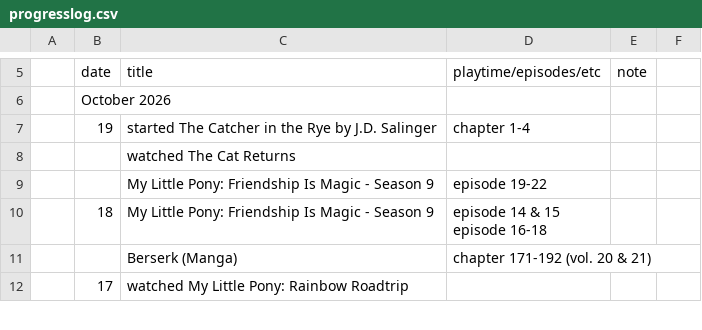
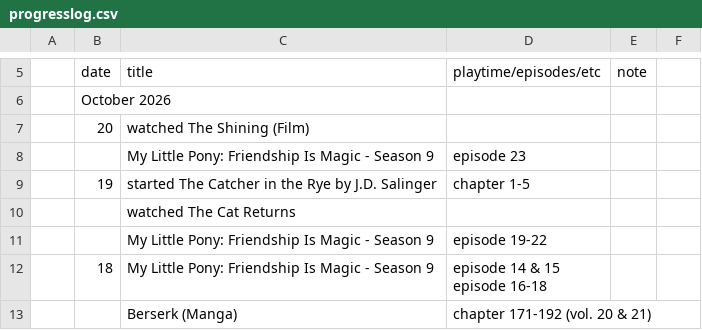
Before and after one commit to tdkumon/google-sheets-mirror, a CSV file: progresslog.csv, drawn as a sheet; only a part is shown, gaps mark what is left out; the shorter side is filled out with more unchanged rows.

```diff
--- a/progresslog.csv
+++ b/progresslog.csv
@@ -7,3 +7,5 @@
 "","October 2026","","","","","","","","","","","","","","","","","","","","","","","","","","",""
-"","19","started The Catcher in the Rye by J.D. Salinger","chapter 1-4","","","","","","","","","","","","","","","","","","","","","","","","",""
+"","20","watched The Shining (Film)","","","","","","","","","","","","","","","","","","","","","","","","","",""
+"","","My Little Pony: Friendship Is Magic - Season 9","episode 23","","","","","","","","","","","","","","","","","","","","","","","","",""
+"","19","started The Catcher in the Rye by J.D. Salinger","chapter 1-5","","","","","","","","","","","","","","","","","","","","","","","","",""
 "","","watched The Cat Returns","","","","","","","","","","","","","","","","","","","","","","","","","",""
```
Also changed, not shown: 1 other file.
